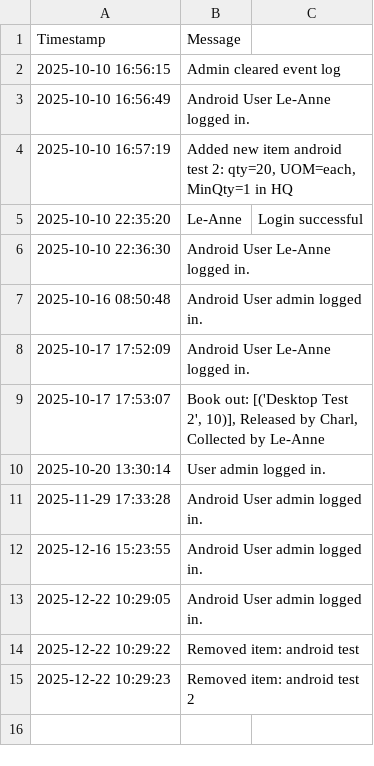
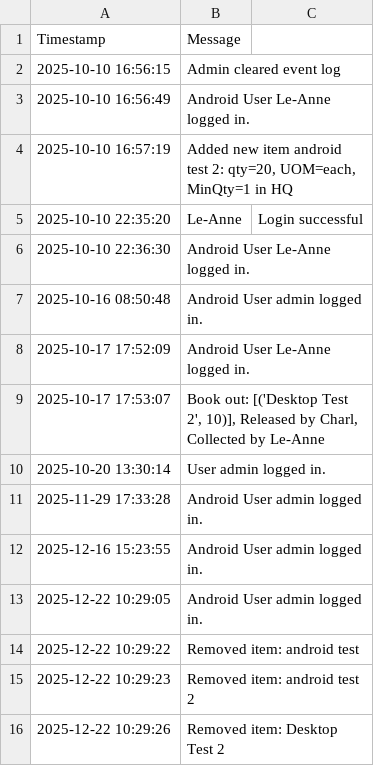
Before and after one commit to mrclubbe-git/App_Data, a CSV file: Data/event_log.csv, drawn as a sheet.

Commit message:
Append event log

```diff
--- a/Data/event_log.csv
+++ b/Data/event_log.csv
@@ -15 +15,2 @@ Timestamp,Message
 2025-12-22 10:29:23,Removed item: android test 2
+2025-12-22 10:29:26,Removed item: Desktop Test 2
```
